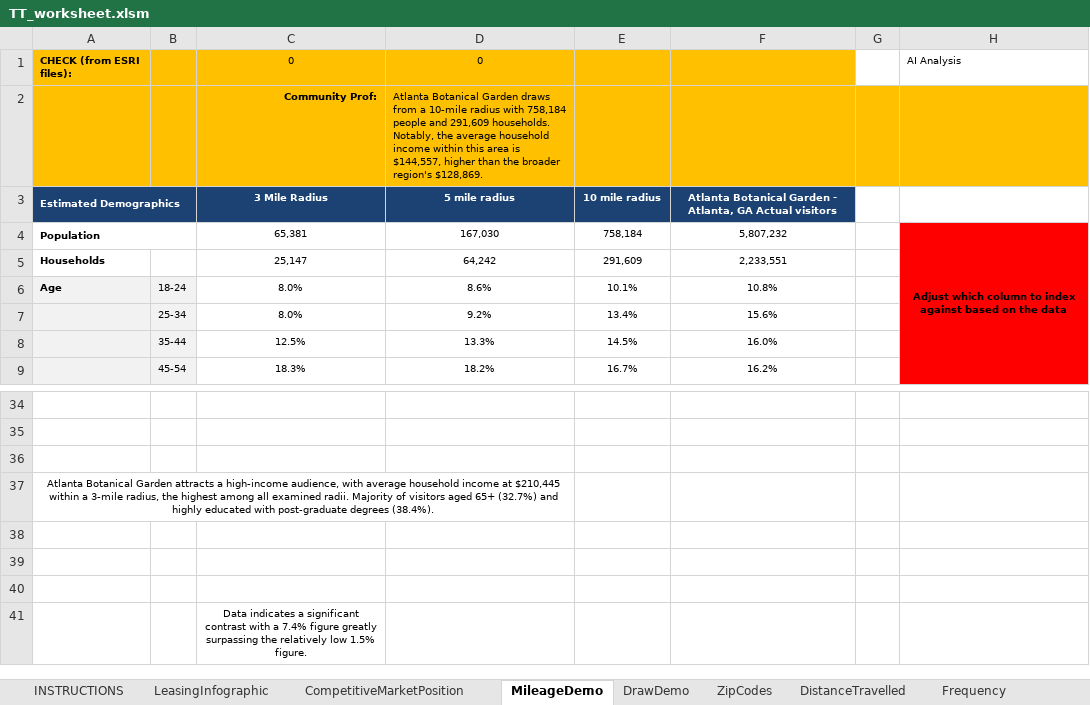
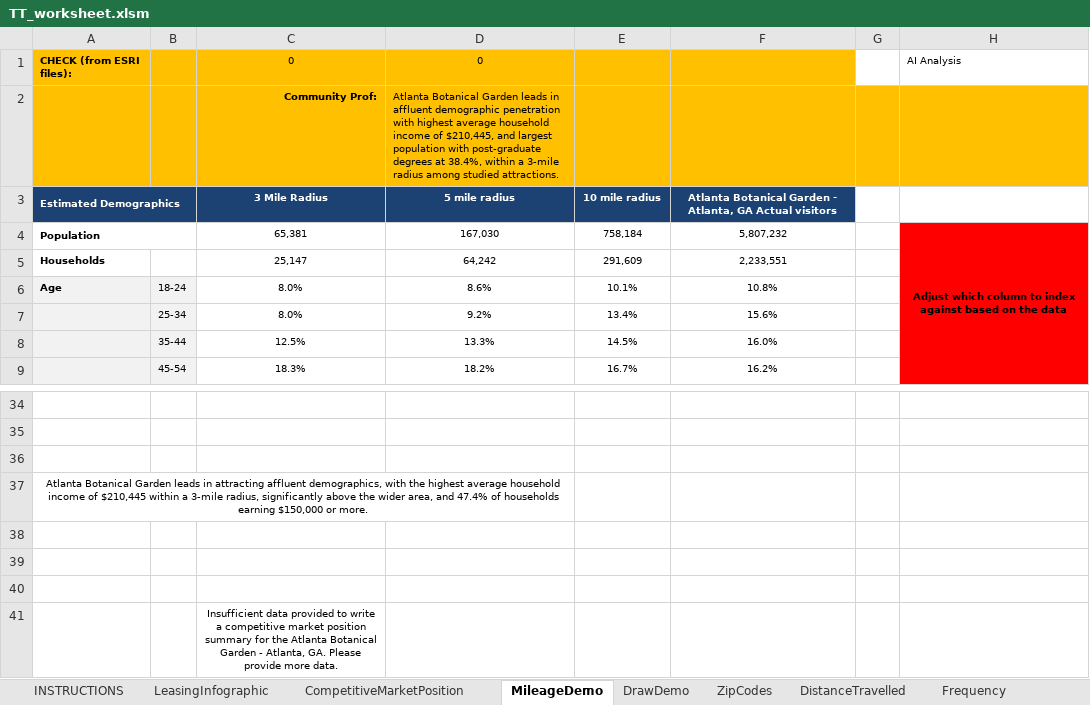
Before and after one commit to deeemdeeem/tt-report-automation, an Excel workbook: TT_worksheet.xlsm, sheet MileageDemo, drawn as a sheet; only a part is shown, gaps mark what is left out; values as stored, in another font and other column widths than the file's, no borders; charts and pictures not drawn; 1 other sheet too large or unreadable and not compared; the diff names each change by its address in the sheet, - before the commit and + after, or states it on an @@ line.

Commit message:
added exce summary, added new AI analysis

```diff
--- a/TT_worksheet.xlsm (sheet MileageDemo)
+++ b/TT_worksheet.xlsm (sheet MileageDemo)
-D2: …Botanical Garden draws from a 10-mile radius with 758,184 people and 291,609 households. Notably, the average household income within this area is $144,557, higher than the broader region's $128,869.
+D2: …Botanical Garden leads in affluent demographic penetration with highest average household income of $210,445, and largest population with post-graduate degrees at 38.4%, within a 3-mile radius among studied attractions.
-A37: …Botanical Garden attracts a high-income audience, with average household income at $210,445 within a 3-mile radius, the highest among all examined radii. Majority of visitors aged 65+ (32.7%) and highly educated with post-graduate degrees (38.4%).
+A37: …Botanical Garden leads in attracting affluent demographics, with the highest average household income of $210,445 within a 3-mile radius, significantly above the wider area, and 47.4% of households earning $150,000 or more.
-C41: Data indicates a significant contrast with a 7.4% figure greatly surpassing the relatively low 1.5% figure.
+C41: Insufficient data provided to write a competitive market position summary for the Atlanta Botanical Garden - Atlanta, GA. Please provide more data.
```
Also changed, not shown: sheet LeasingInfographic, sheet DistanceTravelled, sheet ZipCodes, sheet CompetitiveMarketPosition, sheet Frequency, sheet Duration, 1 more sheet, 3 other files.
